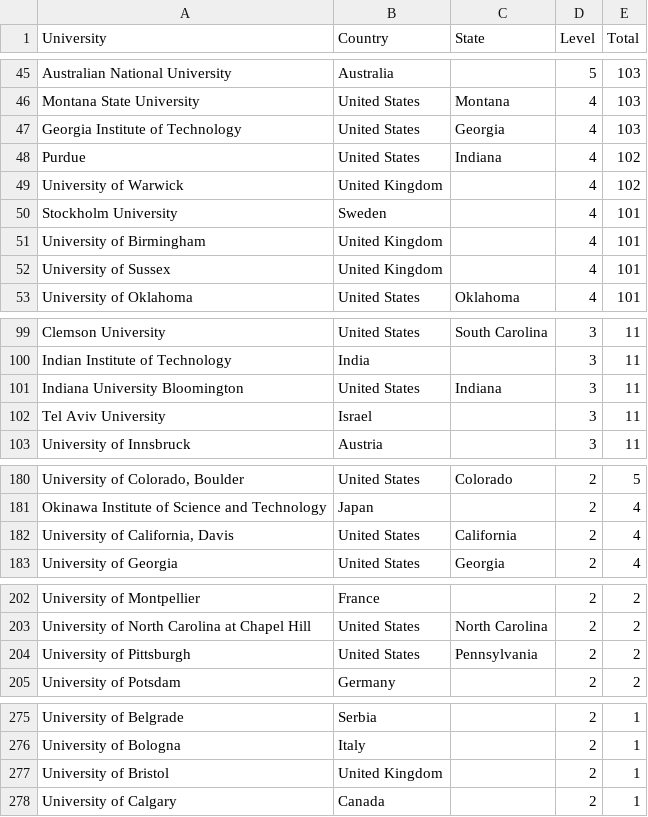
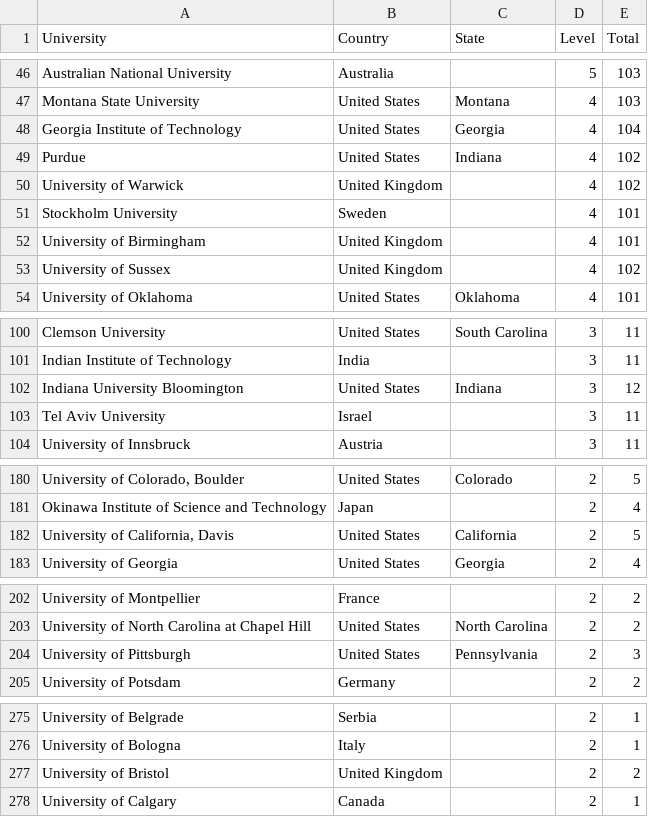
Before and after one commit to Ringy-Bell/Epstein_Universities, a CSV file: data/universities.csv, drawn as a sheet; only a part is shown, gaps mark what is left out; addresses are those after the commit; the diff covers the shown part only; the diff names each change by its address in the sheet, - before the commit and + after, or states it on an @@ line.

```diff
--- a/data/universities.csv
+++ b/data/universities.csv
-E48 (Total): 103
+E48 (Total): 104
-E53 (Total): 101
+E53 (Total): 102
-E102 (Total): 11
+E102 (Total): 12
-E182 (Total): 4
+E182 (Total): 5
-E204 (Total): 2
+E204 (Total): 3
-E277 (Total): 1
+E277 (Total): 2
```
Also changed, not shown: 8 added rows, 1 removed row and 15 edited cells elsewhere in this file, data/conn_profs_ai.csv.
